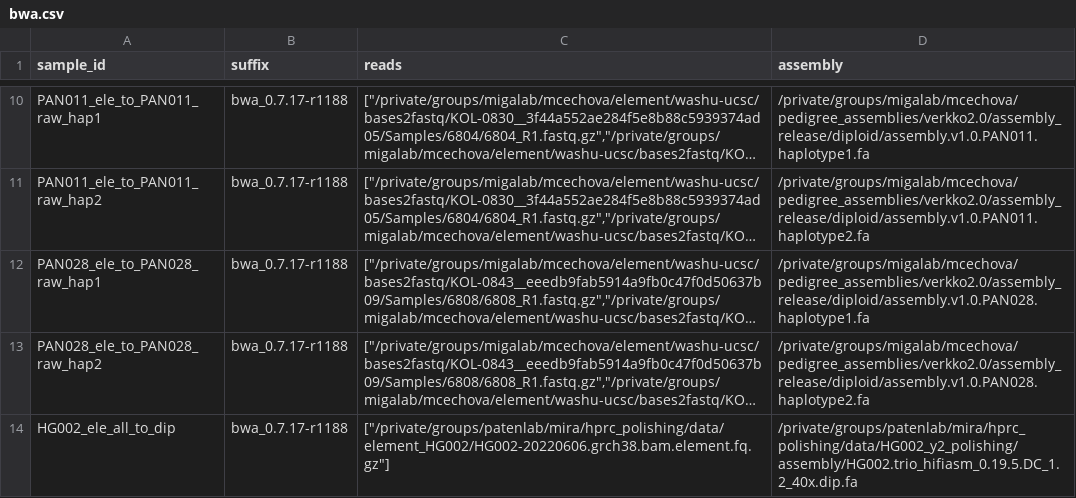
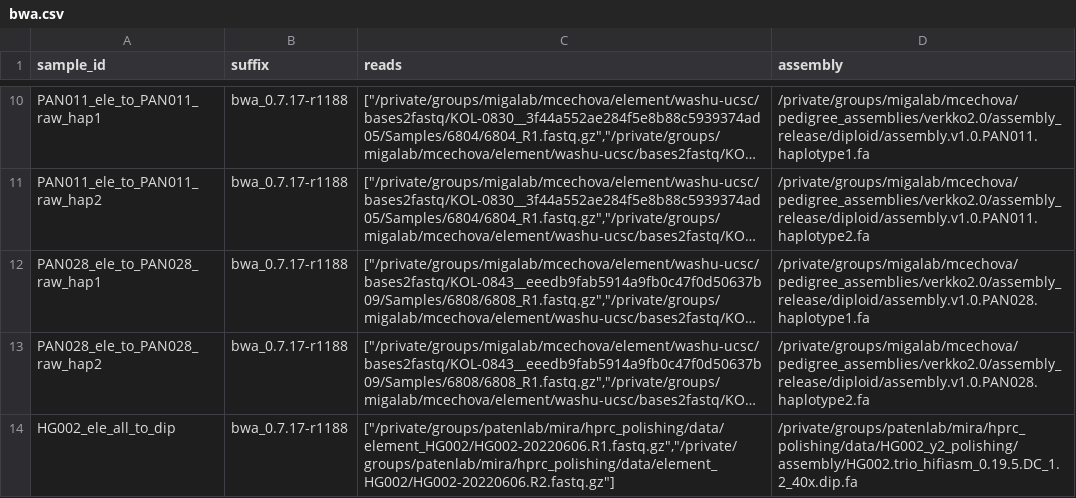
Before and after one commit to miramastoras/phoenix_batch_submissions, a CSV file: workflows/bwa/bwa.csv, drawn as a sheet; only a part is shown, gaps mark what is left out; long unchanged cells end in …; the diff names each change by its address in the sheet, - before the commit and + after, or states it on an @@ line.

Commit message:
rerun HG002 element with PE mode

```diff
--- a/workflows/bwa/bwa.csv
+++ b/workflows/bwa/bwa.csv
-C14 (reads): ["/private/groups/patenlab/mira/hprc_polishing/data/element_HG002/HG002-20220606.grch38.bam.element.fq.gz"]
+C14 (reads): ["/private/groups/patenlab/mira/hprc_polishing/data/element_HG002/HG002-20220606.R1.fastq.gz","/private/groups/patenlab/mira/hprc_polishing/data/element_HG002/HG002-20220606.R2.fastq.gz"]
```
Also changed, not shown: 2 other files.
